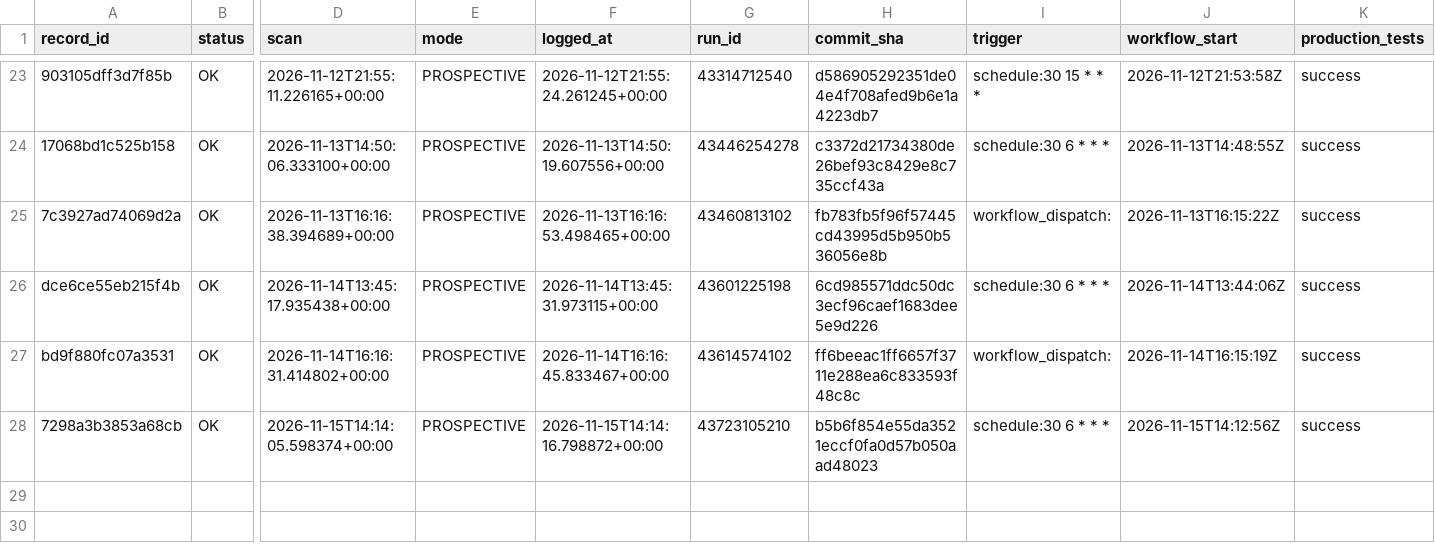
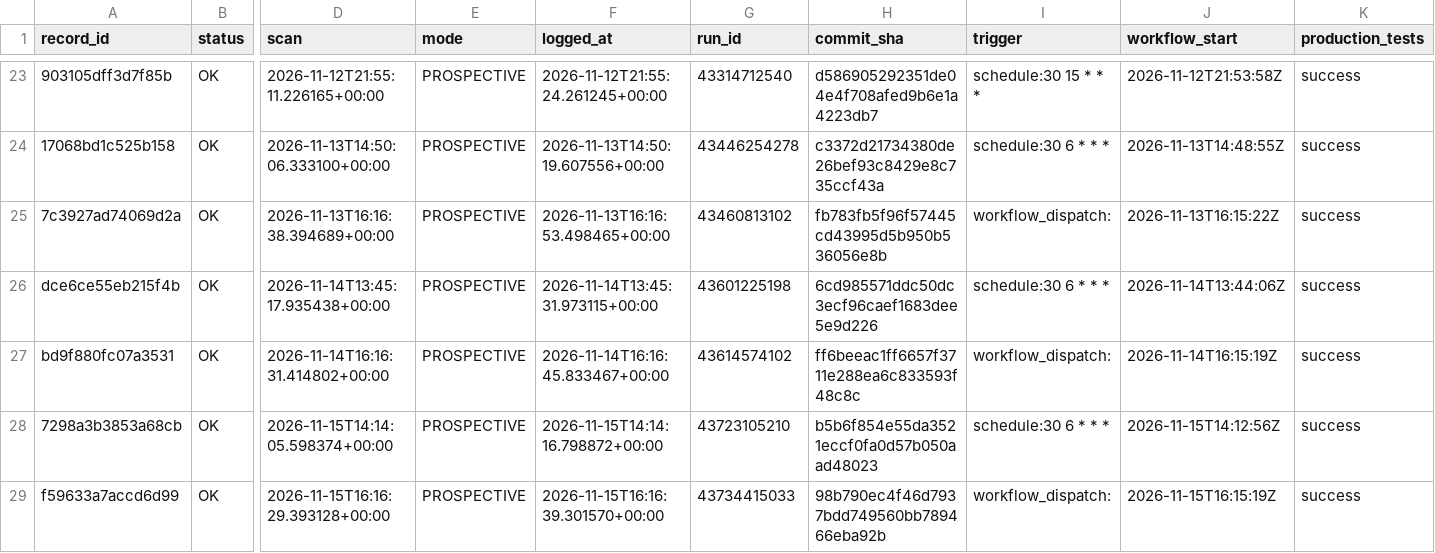
Before and after one commit to frazwil19-gif/prediction-markets-lab, a CSV file: research/platform_v2/card_engine_v2_7/prospective/2026-11/scan_runs.csv, drawn as a sheet; only a part is shown, gaps mark what is left out; rows hold the shown columns only; the diff names each change by its address in the sheet, - before the commit and + after, or states it on an @@ line.

```diff
--- a/research/platform_v2/card_engine_v2_7/prospective/2026-11/scan_runs.csv
+++ b/research/platform_v2/card_engine_v2_7/prospective/2026-11/scan_runs.csv
+row 29: f59633a7accd6d99 | OK | 2026-11-15T16:16:29.393128+00:00 | PROSPECTIVE | 2026-11-15T16:16:39.301570+00:00 | 43734415033 | 98b790ec4f46d7937bdd749560bb789466eba92b | workflow_dispatch: | 2026-11-15T16:15:19Z | success
```
Also changed, not shown: research/platform_v2/card_engine_v2_7/prospective/2026-11/legs.csv, 2 other files.
